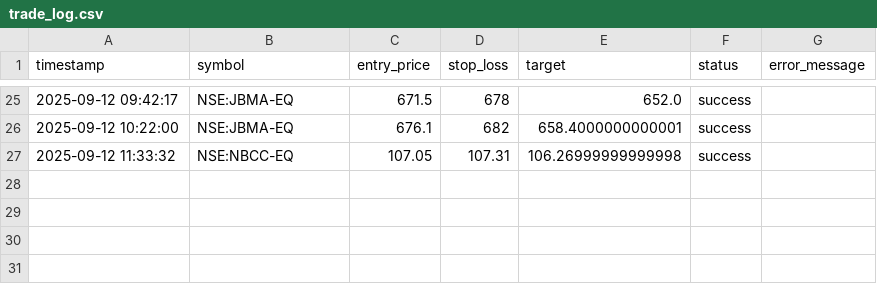
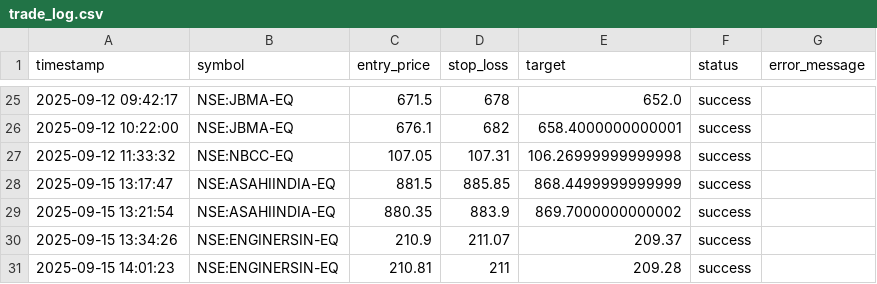
Before and after one commit to shivdattaredekar/Trading_Bot, a CSV file: trade_log.csv, drawn as a sheet; only a part is shown, gaps mark what is left out.

```diff
--- a/trade_log.csv
+++ b/trade_log.csv
@@ -27 +27,5 @@ timestamp,symbol,entry_price,stop_loss,target,status,error_message
 2025-09-12 11:33:32,NSE:NBCC-EQ,107.05,107.31,106.26999999999998,success,
+2025-09-15 13:17:47,NSE:ASAHIINDIA-EQ,881.5,885.85,868.4499999999999,success,
+2025-09-15 13:21:54,NSE:ASAHIINDIA-EQ,880.35,883.9,869.7000000000002,success,
+2025-09-15 13:34:26,NSE:ENGINERSIN-EQ,210.9,211.07,209.37,success,
+2025-09-15 14:01:23,NSE:ENGINERSIN-EQ,210.81,211,209.28,success,
```
Also changed, not shown: 12 other files.
